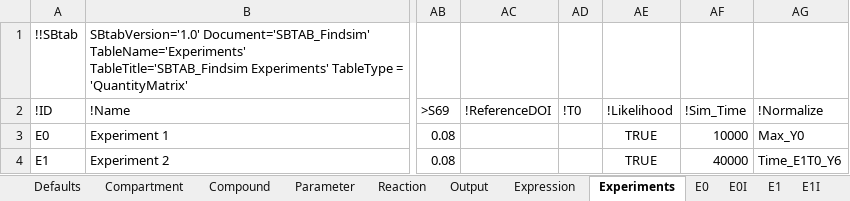
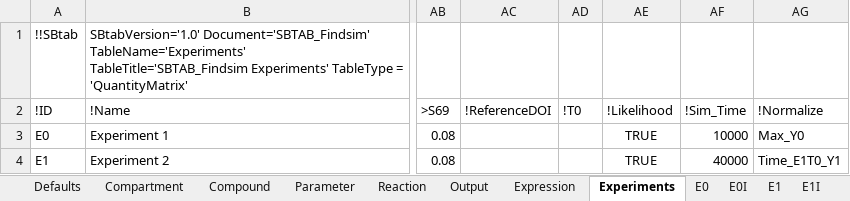
Before and after one commit to jpgsantos/Model_Viswan_2018, an Excel workbook: SBTAB_Findsim.xlsx, sheet Experiments, drawn as a sheet; only a part is shown, gaps mark what is left out; values as stored, in another font and other column widths than the file's, no borders; the diff names each change by its address in the sheet, - before the commit and + after, or states it on an @@ line.

```diff
--- a/SBTAB_Findsim.xlsx (sheet Experiments)
+++ b/SBTAB_Findsim.xlsx (sheet Experiments)
-AG4 (!Normalize): Time_E1T0_Y6
+AG4 (!Normalize): Time_E1T0_Y1
```
Also changed, not shown: 1 other file.
